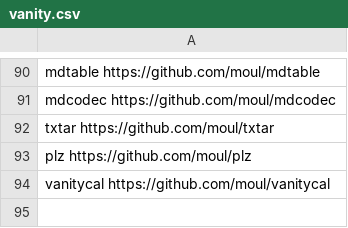
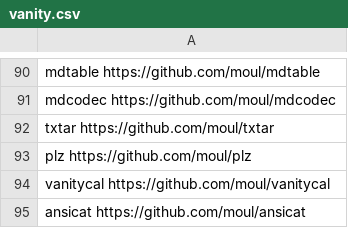
Before and after one commit to moul/moul.io, a CSV file: vanity.csv, drawn as a sheet; only a part is shown, gaps mark what is left out.

Commit message:
chore: add ansicat
Signed-off-by: moul <94029+moul@users.noreply.github.com>

```diff
--- a/vanity.csv
+++ b/vanity.csv
@@ -94 +94,2 @@ plz                     https://github.com/moul/plz
 vanitycal               https://github.com/moul/vanitycal
+ansicat                 https://github.com/moul/ansicat
```
